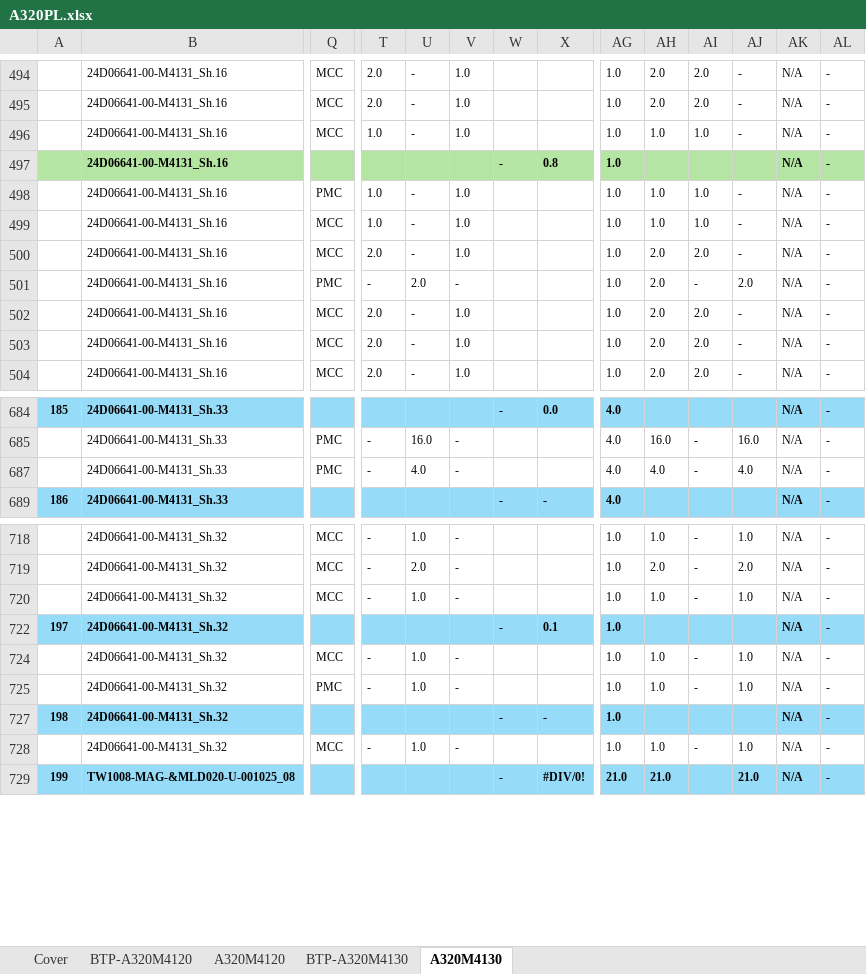
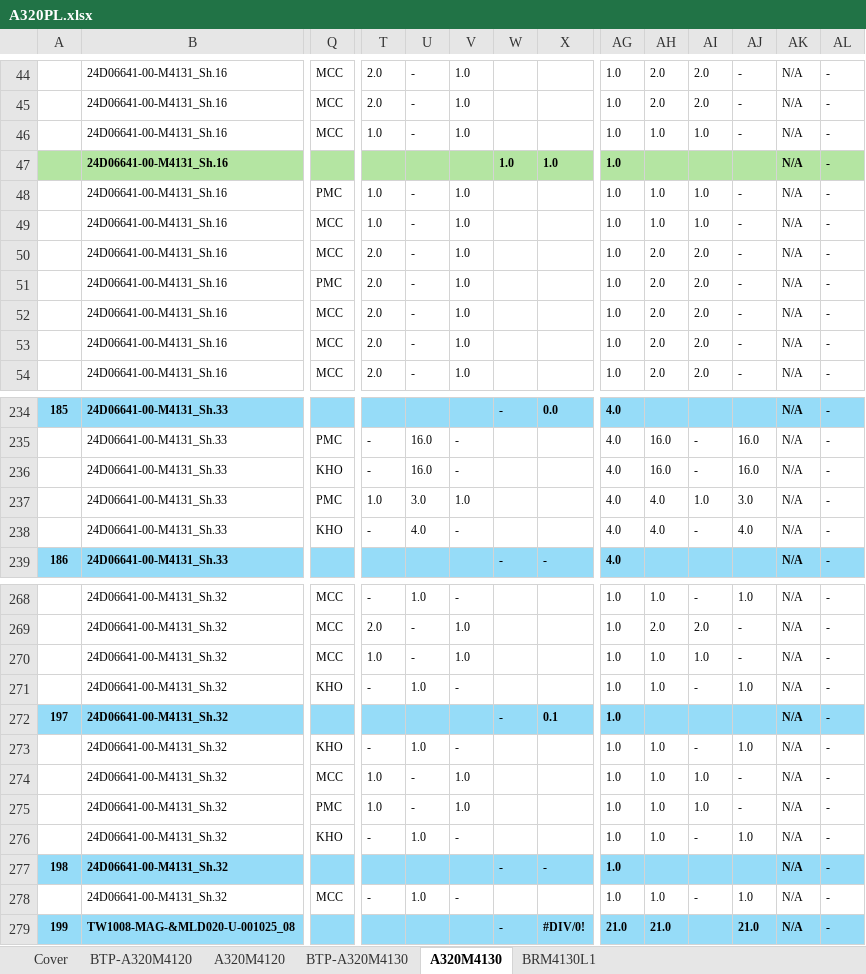
Before and after one commit to nguyenduchieu1208/leo-server, an Excel workbook: Data/A320PL.xlsx, sheet A320M4130, drawn as a sheet; only a part is shown, gaps mark what is left out; values as stored, in another font and other column widths than the file's, no borders; addresses are those after the commit; rows hold the shown columns only; the diff covers the shown part only; the diff names each change by its address in the sheet, - before the commit and + after, or states it on an @@ line.

```diff
--- a/Data/A320PL.xlsx (sheet A320M4130)
+++ b/Data/A320PL.xlsx (sheet A320M4130)
+sheet tab: BRM4130L1
-W47: -
+W47: 1.0
-X47: 0.8
+X47: 1.0
-T51: -
+T51: 2.0
-U51: 2.0
+U51: -
-V51: -
+V51: 1.0
-AI51: -
+AI51: 2.0
-AJ51: 2.0
+AJ51: -
@@ row 236 unhidden:  | 24D06641-00-M4131_Sh.33 | KHO | - | 16.0 | - |  |  | 4.0 | 16.0 | - | 16.0 | N/A | - @@
-T237: -
+T237: 1.0
-U237: 4.0
+U237: 3.0
-V237: -
+V237: 1.0
-AI237: -
+AI237: 1.0
-AJ237: 4.0
+AJ237: 3.0
@@ row 238 unhidden:  | 24D06641-00-M4131_Sh.33 | KHO | - | 4.0 | - |  |  | 4.0 | 4.0 | - | 4.0 | N/A | - @@
-T269: -
+T269: 2.0
-U269: 2.0
+U269: -
-V269:V270: -
+V269:V270: 1.0
-AI269: -
+AI269: 2.0
-AJ269: 2.0
+AJ269: -
-T270: -
+T270: 1.0
-U270: 1.0
+U270: -
-AI270: -
+AI270: 1.0
-AJ270: 1.0
+AJ270: -
@@ row 271 unhidden:  | 24D06641-00-M4131_Sh.32 | KHO | - | 1.0 | - |  |  | 1.0 | 1.0 | - | 1.0 | N/A | - @@
@@ row 273 unhidden:  | 24D06641-00-M4131_Sh.32 | KHO | - | 1.0 | - |  |  | 1.0 | 1.0 | - | 1.0 | N/A | - @@
-T274:T275: -
+T274:T275: 1.0
-U274:U275: 1.0
+U274:U275: -
-V274:V275: -
+V274:V275: 1.0
-AI274:AI275: -
+AI274:AI275: 1.0
-AJ274:AJ275: 1.0
+AJ274:AJ275: -
@@ row 276 unhidden:  | 24D06641-00-M4131_Sh.32 | KHO | - | 1.0 | - |  |  | 1.0 | 1.0 | - | 1.0 | N/A | - @@
```
Also changed, not shown: 5 hidden or unhidden rows and 61 edited cells elsewhere in this sheet, sheet BTP-A320M4120, sheet BTP-A320M4130, sheet A320M4120, sheet Cover, formulas that keep their value, hidden cells, 16 other files.
